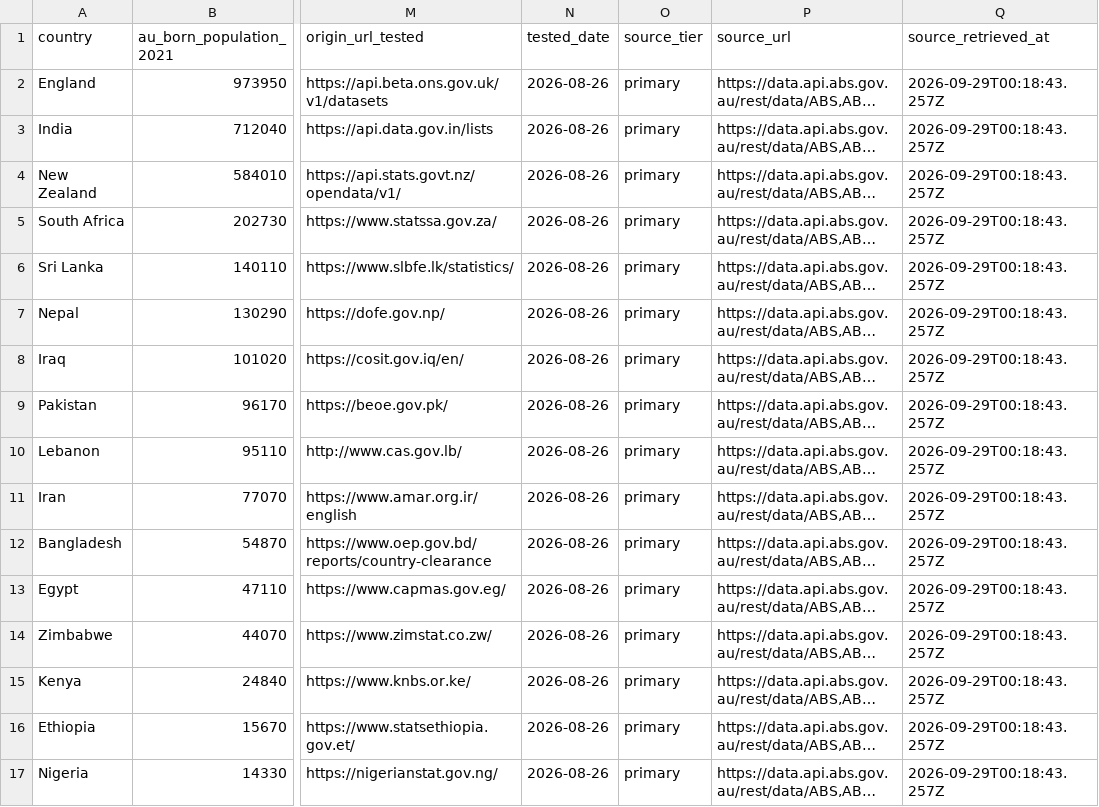
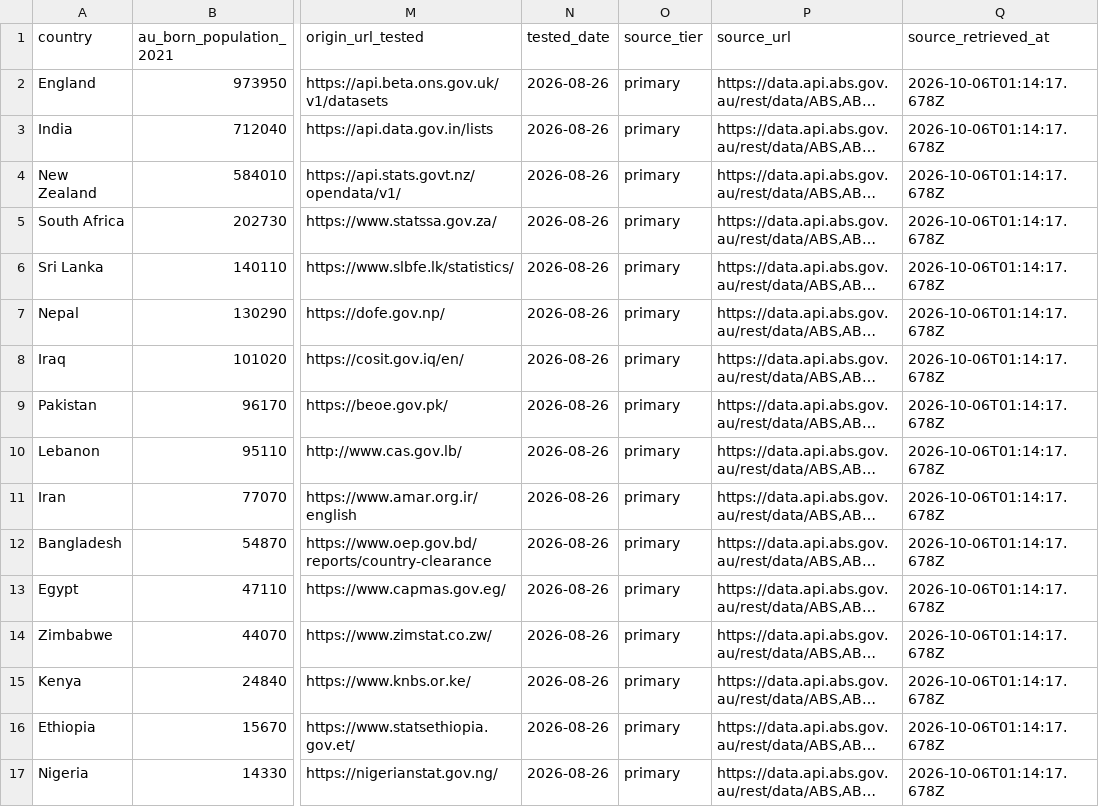
Before and after one commit to celestine1111/au-ai-register, a CSV file: data/australia-vs-origin-country-data.csv, drawn as a sheet; only a part is shown, gaps mark what is left out; long unchanged cells end in …; the diff names each change by its address in the sheet, - before the commit and + after, or states it on an @@ line.

```diff
--- a/data/australia-vs-origin-country-data.csv
+++ b/data/australia-vs-origin-country-data.csv
-Q2:Q17 (source_retrieved_at): 2026-09-29T00:18:43.257Z
+Q2:Q17 (source_retrieved_at): 2026-10-06T01:14:17.678Z
```
Also changed, not shown: data/corroboration.csv, data/independent-migration-estimates.csv, 17 other files.
